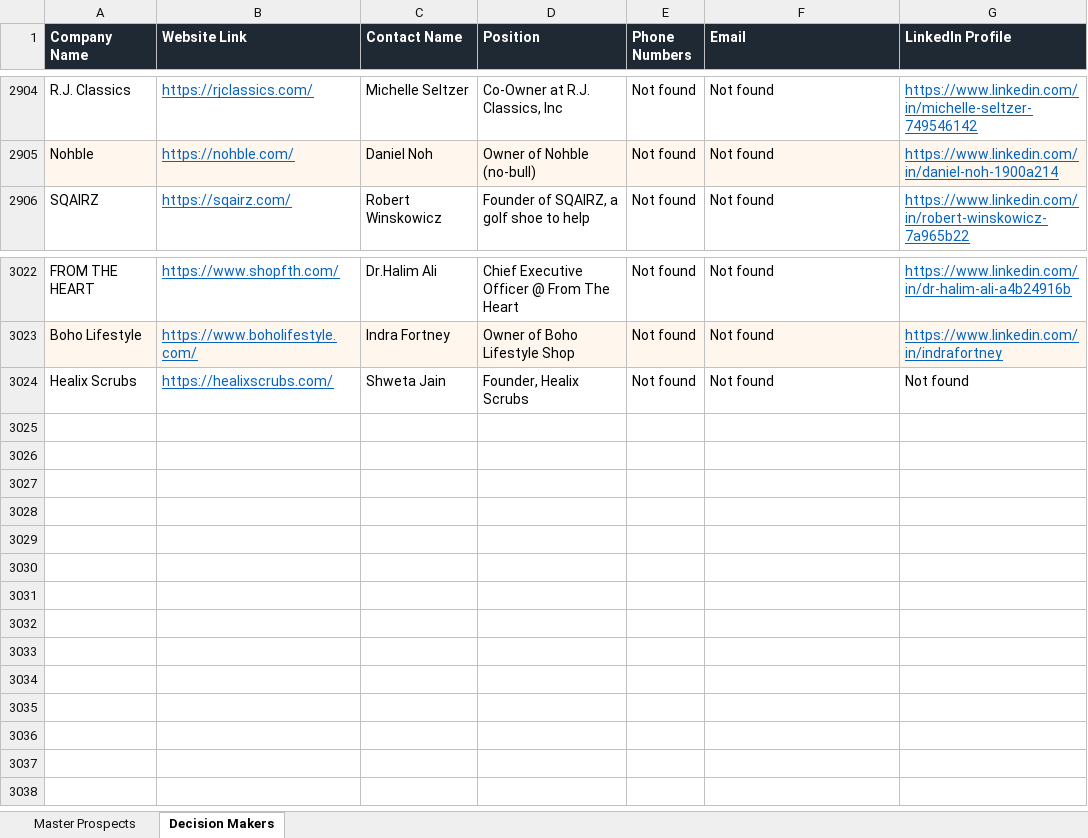
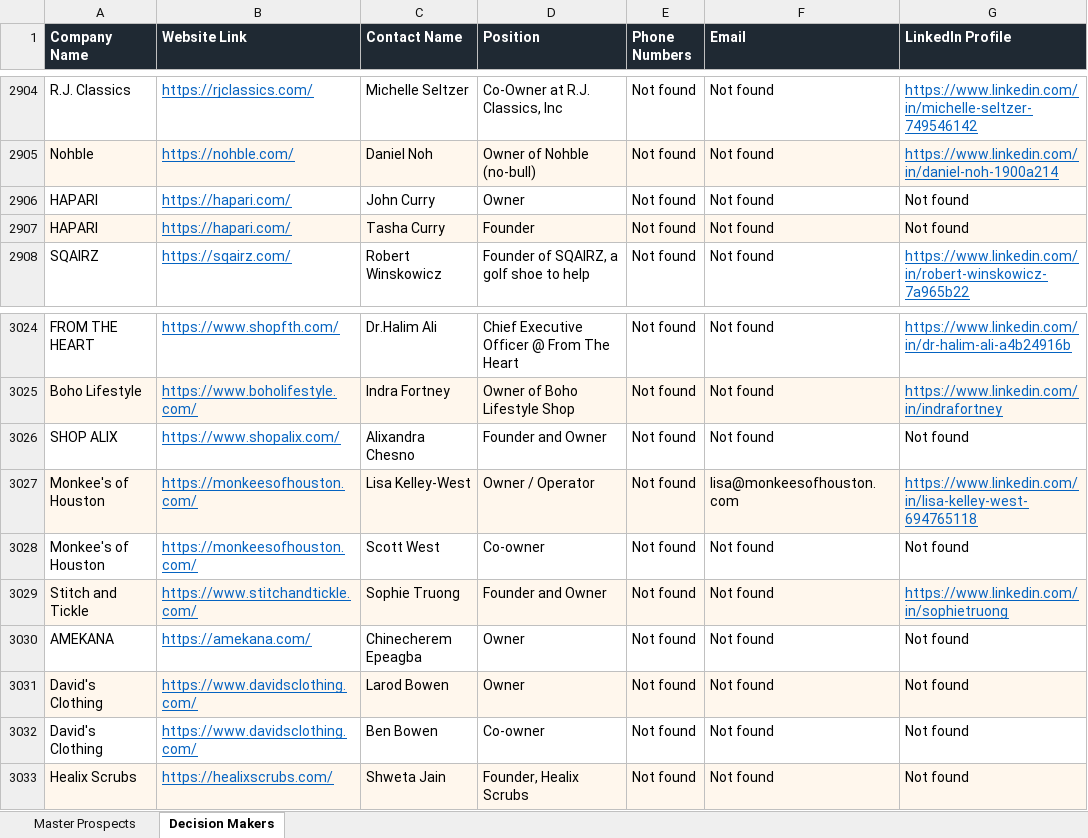
Before and after one commit to abaszeinn-beep/research, an Excel workbook: markets/prospects/USA_Fashion_Prospects.xlsx, sheet Decision Makers, drawn as a sheet; only a part is shown, gaps mark what is left out; values as stored, in another font and other column widths than the file's, no borders; addresses are those after the commit; the diff names each change by its address in the sheet, - before the commit and + after, or states it on an @@ line.

```diff
--- a/markets/prospects/USA_Fashion_Prospects.xlsx (sheet Decision Makers)
+++ b/markets/prospects/USA_Fashion_Prospects.xlsx (sheet Decision Makers)
+row 2906: HAPARI | https://hapari.com/ | John Curry | Owner | Not found | Not found | Not found
+row 2907: HAPARI | https://hapari.com/ | Tasha Curry | Founder | Not found | Not found | Not found
+row 3026: SHOP ALIX | https://www.shopalix.com/ | Alixandra Chesno | Founder and Owner | Not found | Not found | Not found
+row 3027: Monkee's of Houston | https://monkeesofhouston.com/ | Lisa Kelley-West | Owner / Operator | Not found | lisa@monkeesofhouston.com | https://www.linkedin.com/in/lisa-kelley-west-694765118
+row 3028: Monkee's of Houston | https://monkeesofhouston.com/ | Scott West | Co-owner | Not found | Not found | Not found
+row 3029: Stitch and Tickle | https://www.stitchandtickle.com/ | Sophie Truong | Founder and Owner | Not found | Not found | https://www.linkedin.com/in/sophietruong
+row 3030: AMEKANA | https://amekana.com/ | Chinecherem Epeagba | Owner | Not found | Not found | Not found
+row 3031: David's Clothing | https://www.davidsclothing.com/ | Larod Bowen | Owner | Not found | Not found | Not found
+row 3032: David's Clothing | https://www.davidsclothing.com/ | Ben Bowen | Co-owner | Not found | Not found | Not found
-A3033:G3033 fill: none
+A3033:G3033 fill: #FFF7ED
```
Also changed, not shown: sheet Master Prospects, 8 other files.
